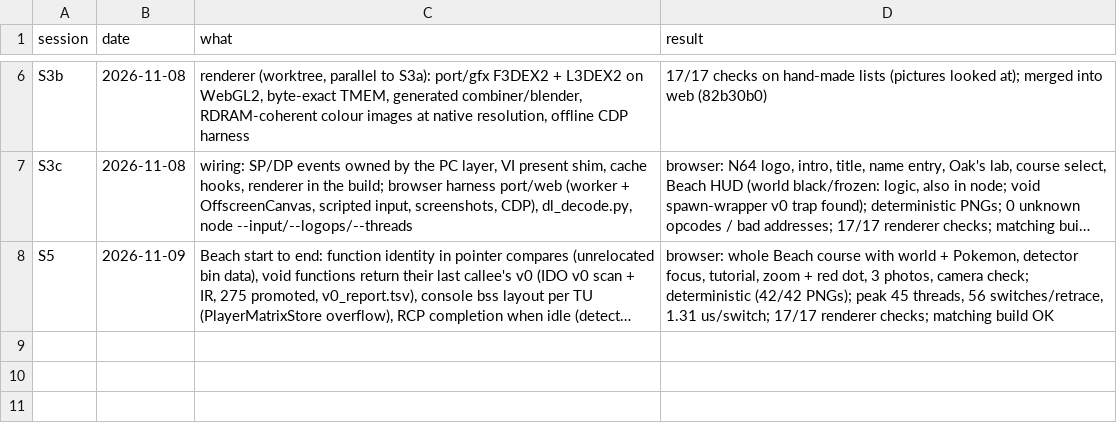
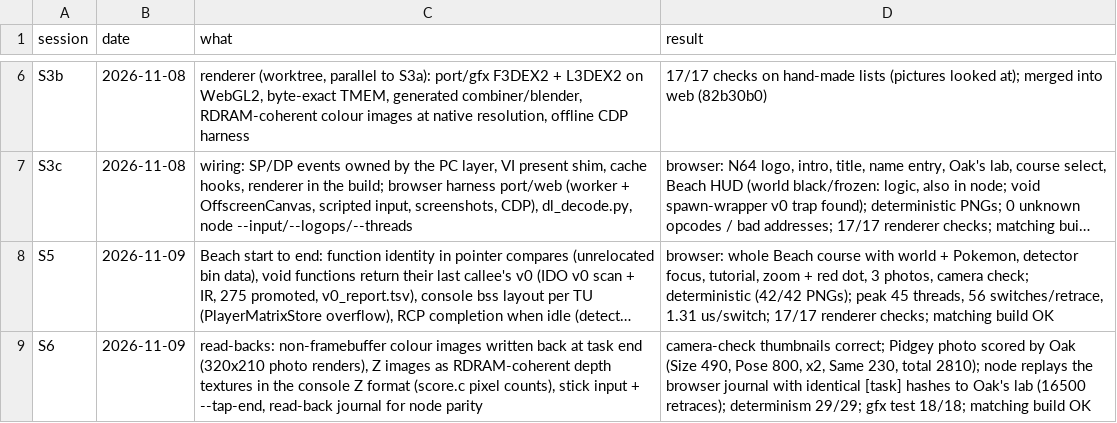
Before and after one commit to Sorikairox/pokemonsnap-web, a TSV file: docs/progress/sessions.tsv, drawn as a sheet; only a part is shown, gaps mark what is left out; long unchanged cells end in …; the diff names each change by its address in the sheet, - before the commit and + after, or states it on an @@ line.

```diff
--- a/docs/progress/sessions.tsv
+++ b/docs/progress/sessions.tsv
+row 9: S6 | 2026-11-09 | read-backs: non-framebuffer colour images written back at task end (320x210 photo renders), Z images as RDRAM-coherent depth textures in the console Z format (score.c pixel counts), stick input + --tap-end, read-back journal for node parity | camera-check thumbnails correct; Pidgey photo scored by Oak (Size 490, Pose 800, x2, Same 230, total 2810); node replays the browser journal with identical [task] hashes to Oak's lab (16500 retraces); determinism 29/29; gfx test 18/18; matching build OK
```
Also changed, not shown: 2 other files.
